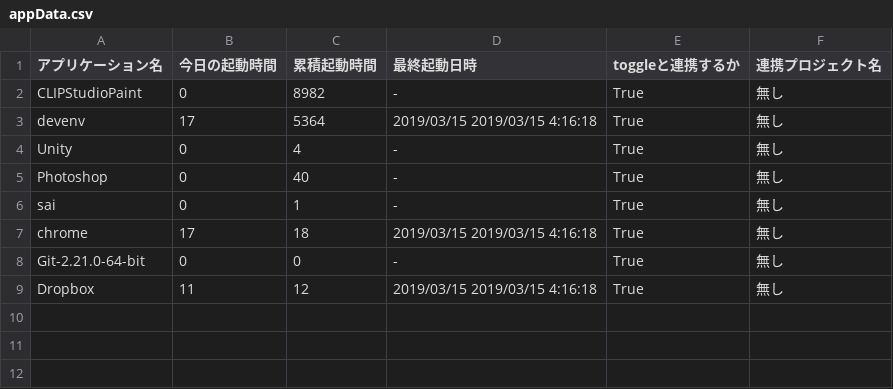
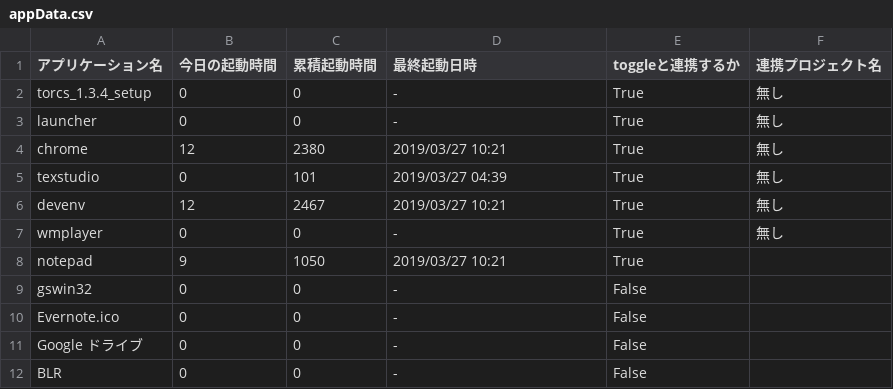
Before and after one commit to kanchi0914/MillionHoursTimer, a CSV file: WpfApp2/data/appData.csv, drawn as a sheet.

```diff
--- a/WpfApp2/data/appData.csv
+++ b/WpfApp2/data/appData.csv
@@ -1,9 +1,12 @@
 アプリケーション名,今日の起動時間,累積起動時間,最終起動日時,toggleと連携するか,連携プロジェクト名
-CLIPStudioPaint,0,8982,-, True, 無し
-devenv,17,5364,2019/03/15 2019/03/15 4:16:18, True, 無し
-Unity,0,4,-, True, 無し
-Photoshop,0,40,-, True, 無し
-sai,0,1,-, True, 無し
-chrome,17,18,2019/03/15 2019/03/15 4:16:18, True, 無し
-Git-2.21.0-64-bit,0,0,-, True, 無し
-Dropbox,11,12,2019/03/15 2019/03/15 4:16:18, True, 無し
+torcs_1.3.4_setup,0,0,-, True,                                        無し
+launcher,0,0,-, True,                                   無し
+chrome,12,2380,2019/03/27 10:21, True,                                   無し
+texstudio,0,101,2019/03/27 04:39, True,                                   無し
+devenv,12,2467,2019/03/27 10:21, True,                                   無し
+wmplayer,0,0,-, True,                                   無し
+notepad,9,1050,2019/03/27 10:21, True,
+gswin32,0,0,-, False,
+Evernote.ico,0,0,-, False,
+Google ドライブ,0,0,-, False,
+BLR,0,0,-, False,
```
Also changed, not shown: 24 other files.
